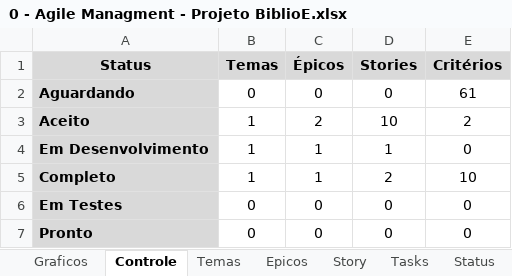
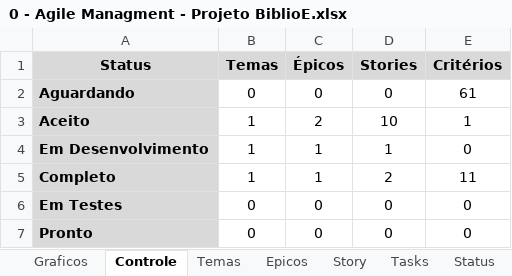
Before and after one commit to Eddersouza/ProjectBiblioE, an Excel workbook: _Docs/0 - Agile Managment - Projeto BiblioE.xlsx, sheet Controle, drawn as a sheet; values as stored, in another font and other column widths than the file's, no borders; the diff names each change by its address in the sheet, - before the commit and + after, or states it on an @@ line.

```diff
--- a/_Docs/0 - Agile Managment - Projeto BiblioE.xlsx (sheet Controle)
+++ b/_Docs/0 - Agile Managment - Projeto BiblioE.xlsx (sheet Controle)
-E3 (Critérios): 2
+E3 (Critérios): 1
-E5 (Critérios): 10
+E5 (Critérios): 11
```
Also changed, not shown: sheet Tasks, charts or pictures, 12 other files.
